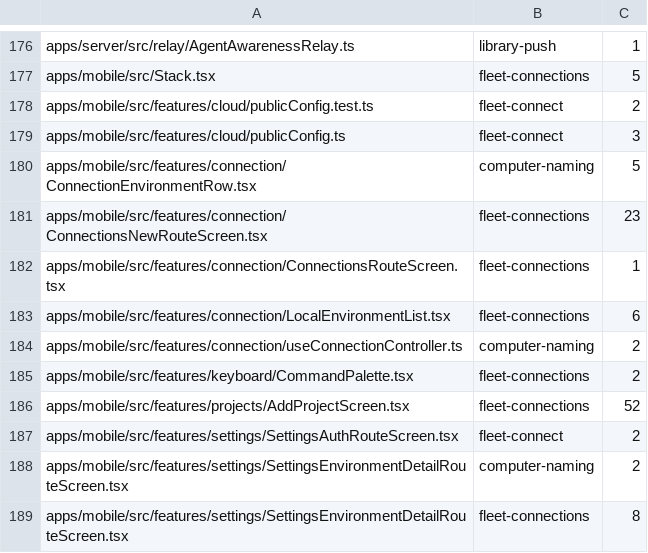
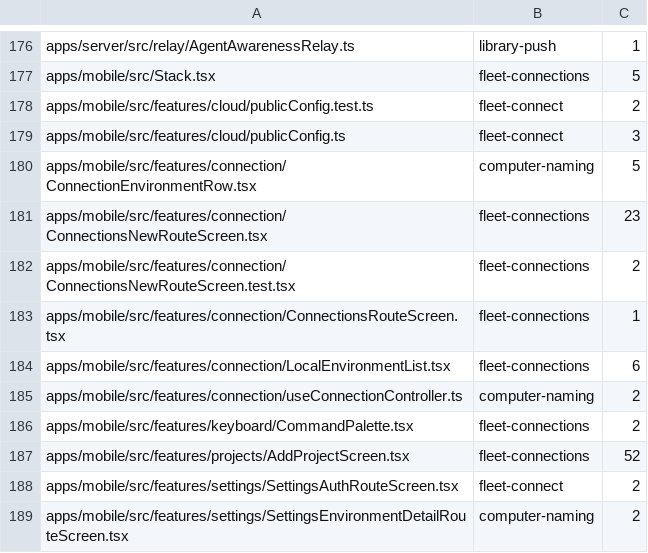
Before and after one commit to kylebegeman/loom, a TSV file: docs/fork/seams.tsv, drawn as a sheet; only a part is shown, gaps mark what is left out; the shorter side is filled out with more unchanged rows; the diff names each change by its address in the sheet, - before the commit and + after, or states it on an @@ line.

```diff
--- a/docs/fork/seams.tsv
+++ b/docs/fork/seams.tsv
+row 182: apps/mobile/src/features/connection/ConnectionsNewRouteScreen.test.tsx | fleet-connections | 2
```
Also changed, not shown: 2 other files.
